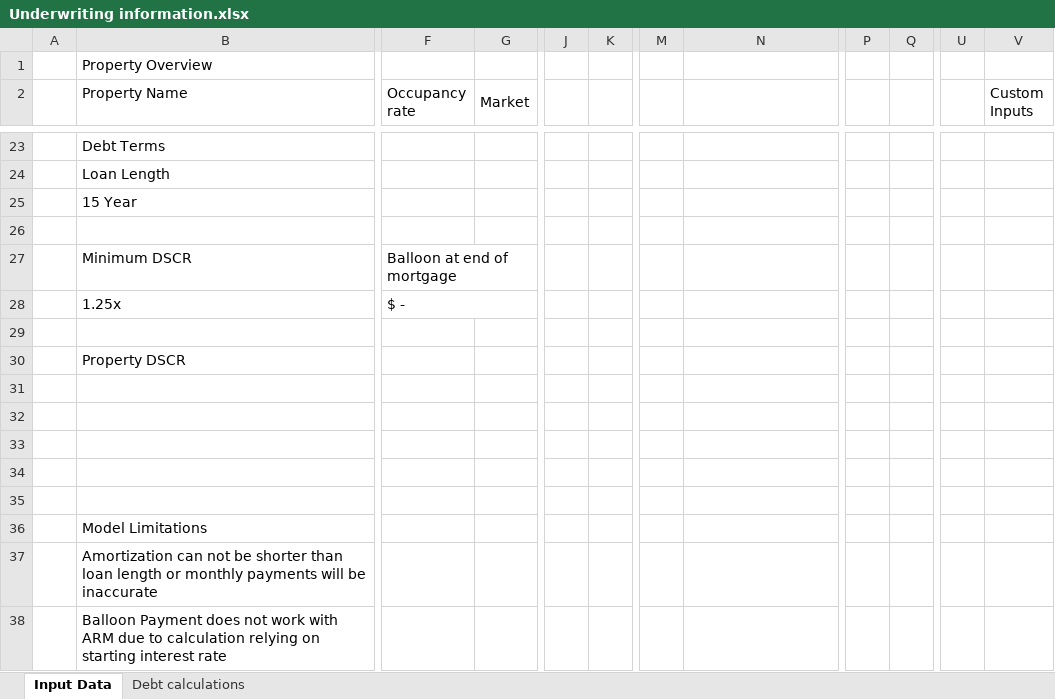
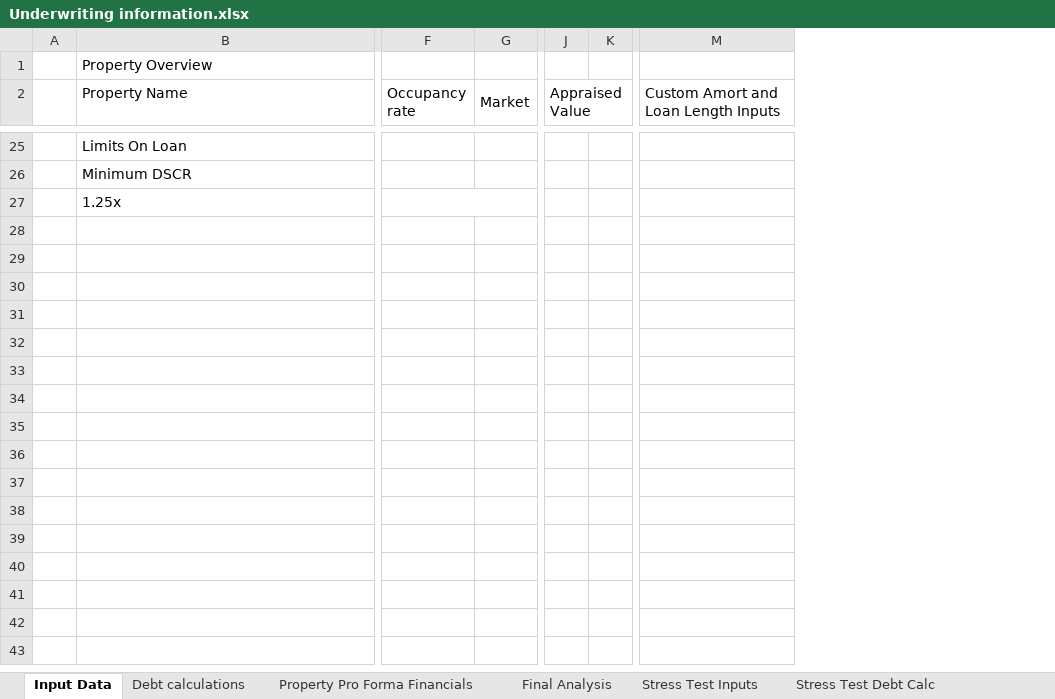
Before and after one commit to MichaelShelly/Finance-Code, an Excel workbook: Underwriting information.xlsx, sheet Input Data, drawn as a sheet; only a part is shown, gaps mark what is left out; values as stored, in another font and other column widths than the file's, no cell formats; conditional formats not drawn; removed rows and columns are numbered as before the commit, all else as after; rows hold the shown columns only; the diff covers the shown part only; the diff names each change by its address in the sheet, - before the commit and + after, or states it on an @@ line.

Commit message:
Underwriting analysis

```diff
--- a/Underwriting information.xlsx (sheet Input Data)
+++ b/Underwriting information.xlsx (sheet Input Data)
+sheet tab: Property Pro Forma Financials
+sheet tab: Final Analysis
+sheet tab: Stress Test Inputs
+sheet tab: Stress Test Debt Calc
-column J, empty
-column K, empty
+column J (Appraised Value), empty
+column K, empty
-column M, empty
-column P, empty
-column Q, empty
-column U, empty
-column V (Custom Inputs), empty
-M2: (empty)
+M2: Custom Amort and Loan Length Inputs
-B25 (Property Name): Debt Terms
+B25 (Property Name): Limits On Loan
@@ row 24 moved to row 22: Loan Length @@
-row 25:  | 15 Year
-row 26: (empty)
-F26 (Occupancy rate): Balloon at end of mortgage
+F26 (Occupancy rate): (empty)
-F27:G27 merged
-F27 (Occupancy rate): $ -
+F27 (Occupancy rate): (empty)
-row 29: (empty)
-row 30:  | Property DSCR
-row 31: (empty)
-row 32: (empty)
-row 33: (empty)
-row 34: (empty)
-row 35: (empty)
-row 36:  | Model Limitations
-row 37:  | Amortization can not be shorter than loan length or monthly payments will be inaccurate
-row 38:  | Balloon Payment does not work with ARM due to calculation relying on starting interest rate
```
Also changed, not shown: 8 added rows, 7 removed rows, 3 removed columns, 8 edited cells and merged cells elsewhere in this sheet, sheet Debt calculations, other sheet tabs, cell formats, formulas that keep their value, hidden cells.
